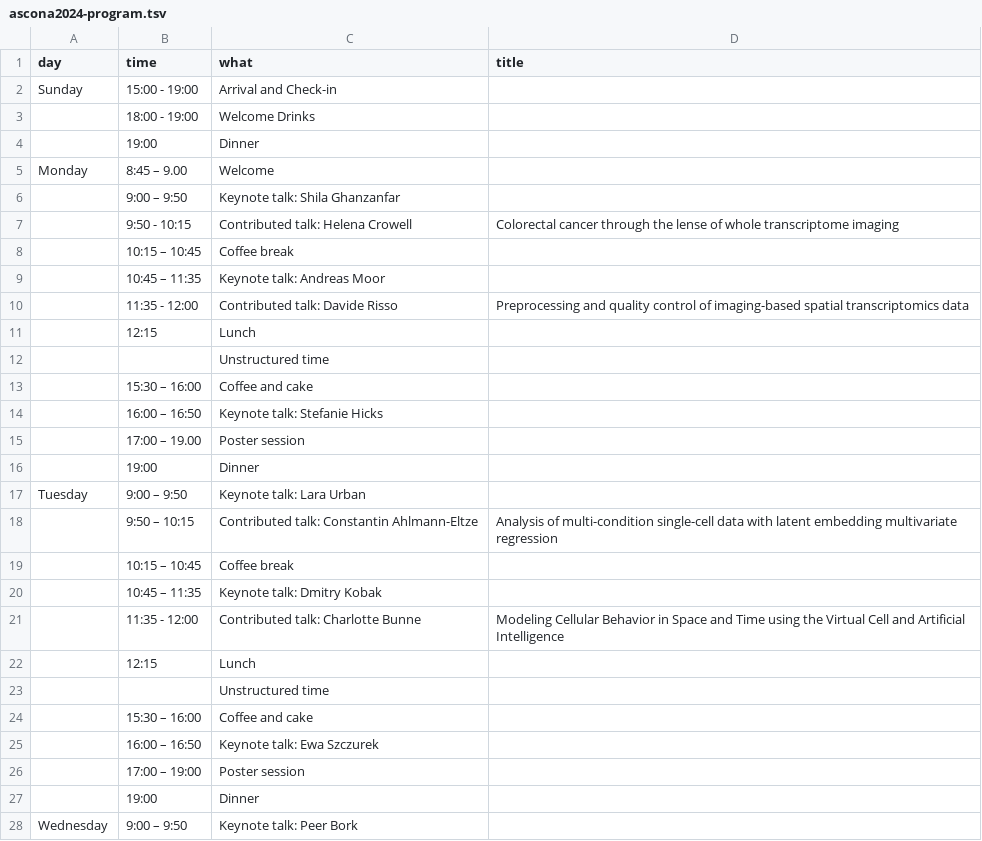
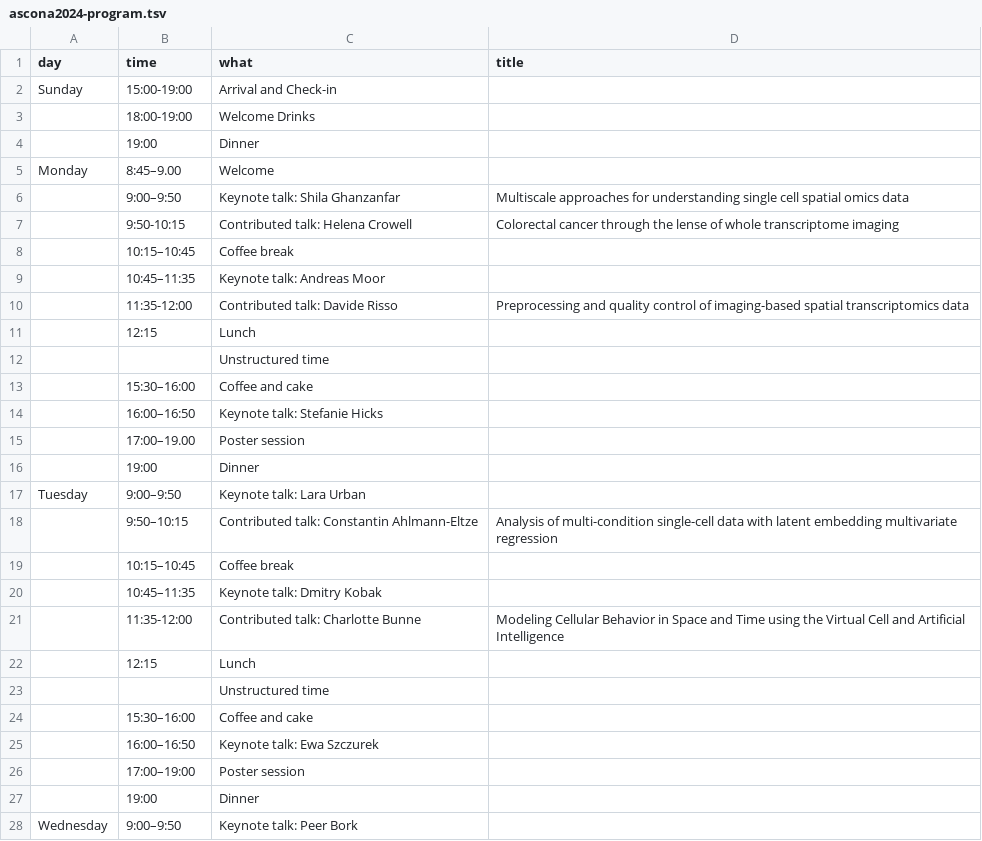
Before and after one commit to Huber-group-EMBL/Huber-group-EMBL.github.io, a TSV file: events/ascona2024-program.tsv, drawn as a sheet; only a part is shown; the diff covers the shown part only.

Commit message:
update ascona event

```diff
--- a/events/ascona2024-program.tsv
+++ b/events/ascona2024-program.tsv
@@ -1,28 +1,28 @@
 day	time	what	title
-Sunday	15:00 - 19:00	Arrival and Check-in	
-	18:00 - 19:00	Welcome Drinks	
+Sunday	15:00-19:00	Arrival and Check-in	
+	18:00-19:00	Welcome Drinks	
 	19:00	Dinner	
-Monday	8:45 – 9.00	Welcome	
-	9:00 – 9:50	Keynote talk: Shila Ghanzanfar	
-	9:50 - 10:15	Contributed talk: Helena Crowell	Colorectal cancer through the lense of whole transcriptome imaging
-	10:15 – 10:45	Coffee break	
-	10:45 – 11:35	Keynote talk: Andreas Moor	
-	11:35 - 12:00	Contributed talk: Davide Risso	Preprocessing and quality control of imaging-based spatial transcriptomics data
+Monday	8:45–9.00	Welcome	
+	9:00–9:50	Keynote talk: Shila Ghanzanfar	Multiscale approaches for understanding single cell spatial omics data
+	9:50-10:15	Contributed talk: Helena Crowell	Colorectal cancer through the lense of whole transcriptome imaging
+	10:15–10:45	Coffee break	
+	10:45–11:35	Keynote talk: Andreas Moor	
+	11:35-12:00	Contributed talk: Davide Risso	Preprocessing and quality control of imaging-based spatial transcriptomics data
 	12:15	Lunch	
 		Unstructured time	
-	15:30 – 16:00	Coffee and cake	
-	16:00 – 16:50	Keynote talk: Stefanie Hicks	
-	17:00 – 19.00	Poster session	
+	15:30–16:00	Coffee and cake	
+	16:00–16:50	Keynote talk: Stefanie Hicks	
+	17:00–19.00	Poster session	
 	19:00	Dinner	
-Tuesday	9:00 – 9:50	Keynote talk: Lara Urban	
-	9:50 – 10:15	Contributed talk: Constantin Ahlmann-Eltze	Analysis of multi-condition single-cell data with latent embedding multivariate regression
-	10:15 – 10:45	Coffee break	
-	10:45 – 11:35	Keynote talk: Dmitry Kobak	
-	11:35 - 12:00	Contributed talk: Charlotte Bunne	Modeling Cellular Behavior in Space and Time using the Virtual Cell and Artificial Intelligence
+Tuesday	9:00–9:50	Keynote talk: Lara Urban	
+	9:50–10:15	Contributed talk: Constantin Ahlmann-Eltze	Analysis of multi-condition single-cell data with latent embedding multivariate regression
+	10:15–10:45	Coffee break	
+	10:45–11:35	Keynote talk: Dmitry Kobak	
+	11:35-12:00	Contributed talk: Charlotte Bunne	Modeling Cellular Behavior in Space and Time using the Virtual Cell and Artificial Intelligence
 	12:15	Lunch	
 		Unstructured time	
-	15:30 – 16:00	Coffee and cake	
-	16:00 – 16:50	Keynote talk: Ewa Szczurek	
-	17:00 – 19:00	Poster session	
+	15:30–16:00	Coffee and cake	
+	16:00–16:50	Keynote talk: Ewa Szczurek	
+	17:00–19:00	Poster session	
 	19:00	Dinner	
-Wednesday	9:00 – 9:50	Keynote talk: Peer Bork	
+Wednesday	9:00–9:50	Keynote talk: Peer Bork	
```
Also changed, not shown: 19 edited cells elsewhere in this file.
